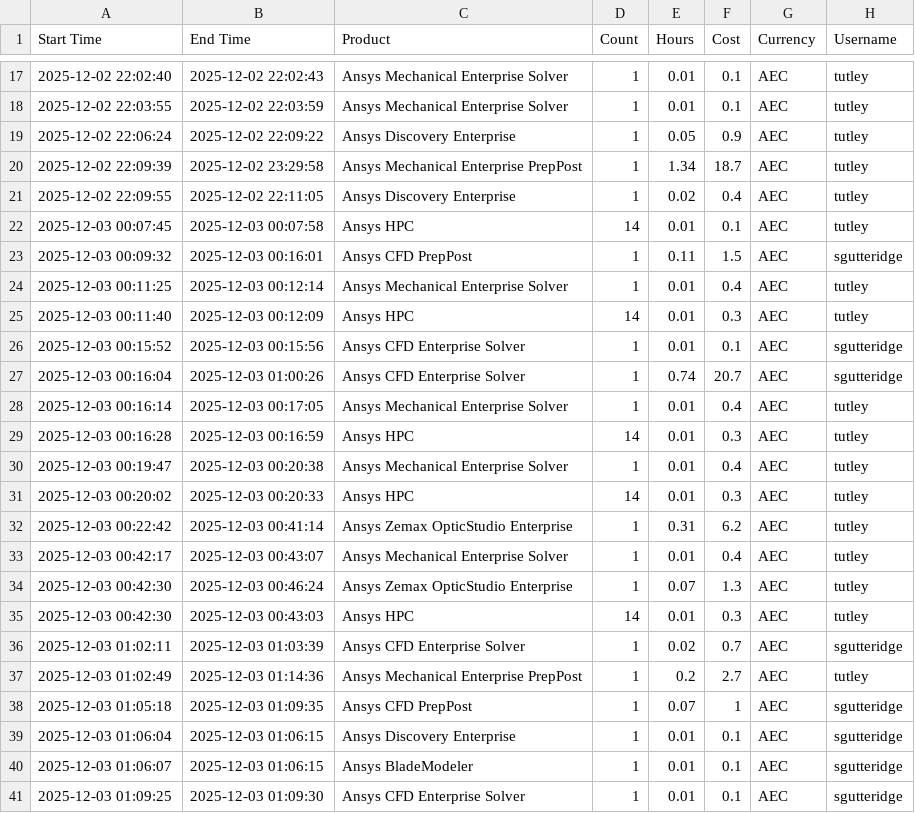
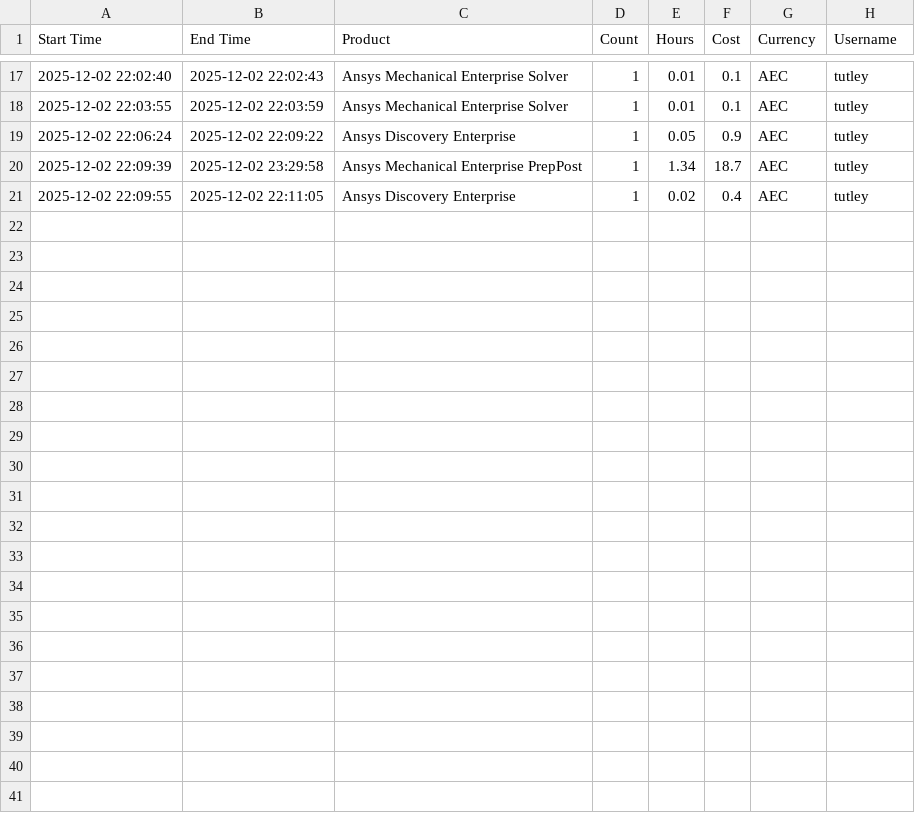
Before and after one commit to nataccccha/ansys-credit-tracking, a CSV file: data/recent.csv, drawn as a sheet; only a part is shown, gaps mark what is left out; the diff names each change by its address in the sheet, - before the commit and + after, or states it on an @@ line.

```diff
--- a/data/recent.csv
+++ b/data/recent.csv
-row 22: 2025-12-03 00:07:45 | 2025-12-03 00:07:58 | Ansys HPC | 14 | 0.01 | 0.1 | AEC | tutley
-row 23: 2025-12-03 00:09:32 | 2025-12-03 00:16:01 | Ansys CFD PrepPost | 1 | 0.11 | 1.5 | AEC | sgutteridge
-row 24: 2025-12-03 00:11:25 | 2025-12-03 00:12:14 | Ansys Mechanical Enterprise Solver | 1 | 0.01 | 0.4 | AEC | tutley
-row 25: 2025-12-03 00:11:40 | 2025-12-03 00:12:09 | Ansys HPC | 14 | 0.01 | 0.3 | AEC | tutley
-row 26: 2025-12-03 00:15:52 | 2025-12-03 00:15:56 | Ansys CFD Enterprise Solver | 1 | 0.01 | 0.1 | AEC | sgutteridge
-row 27: 2025-12-03 00:16:04 | 2025-12-03 01:00:26 | Ansys CFD Enterprise Solver | 1 | 0.74 | 20.7 | AEC | sgutteridge
-row 28: 2025-12-03 00:16:14 | 2025-12-03 00:17:05 | Ansys Mechanical Enterprise Solver | 1 | 0.01 | 0.4 | AEC | tutley
-row 29: 2025-12-03 00:16:28 | 2025-12-03 00:16:59 | Ansys HPC | 14 | 0.01 | 0.3 | AEC | tutley
-row 30: 2025-12-03 00:19:47 | 2025-12-03 00:20:38 | Ansys Mechanical Enterprise Solver | 1 | 0.01 | 0.4 | AEC | tutley
-row 31: 2025-12-03 00:20:02 | 2025-12-03 00:20:33 | Ansys HPC | 14 | 0.01 | 0.3 | AEC | tutley
-row 32: 2025-12-03 00:22:42 | 2025-12-03 00:41:14 | Ansys Zemax OpticStudio Enterprise | 1 | 0.31 | 6.2 | AEC | tutley
-row 33: 2025-12-03 00:42:17 | 2025-12-03 00:43:07 | Ansys Mechanical Enterprise Solver | 1 | 0.01 | 0.4 | AEC | tutley
-row 34: 2025-12-03 00:42:30 | 2025-12-03 00:46:24 | Ansys Zemax OpticStudio Enterprise | 1 | 0.07 | 1.3 | AEC | tutley
-row 35: 2025-12-03 00:42:30 | 2025-12-03 00:43:03 | Ansys HPC | 14 | 0.01 | 0.3 | AEC | tutley
-row 36: 2025-12-03 01:02:11 | 2025-12-03 01:03:39 | Ansys CFD Enterprise Solver | 1 | 0.02 | 0.7 | AEC | sgutteridge
-row 37: 2025-12-03 01:02:49 | 2025-12-03 01:14:36 | Ansys Mechanical Enterprise PrepPost | 1 | 0.2 | 2.7 | AEC | tutley
-row 38: 2025-12-03 01:05:18 | 2025-12-03 01:09:35 | Ansys CFD PrepPost | 1 | 0.07 | 1 | AEC | sgutteridge
-row 39: 2025-12-03 01:06:04 | 2025-12-03 01:06:15 | Ansys Discovery Enterprise | 1 | 0.01 | 0.1 | AEC | sgutteridge
-row 40: 2025-12-03 01:06:07 | 2025-12-03 01:06:15 | Ansys BladeModeler | 1 | 0.01 | 0.1 | AEC | sgutteridge
-row 41: 2025-12-03 01:09:25 | 2025-12-03 01:09:30 | Ansys CFD Enterprise Solver | 1 | 0.01 | 0.1 | AEC | sgutteridge
```
Also changed, not shown: 2 other files.
